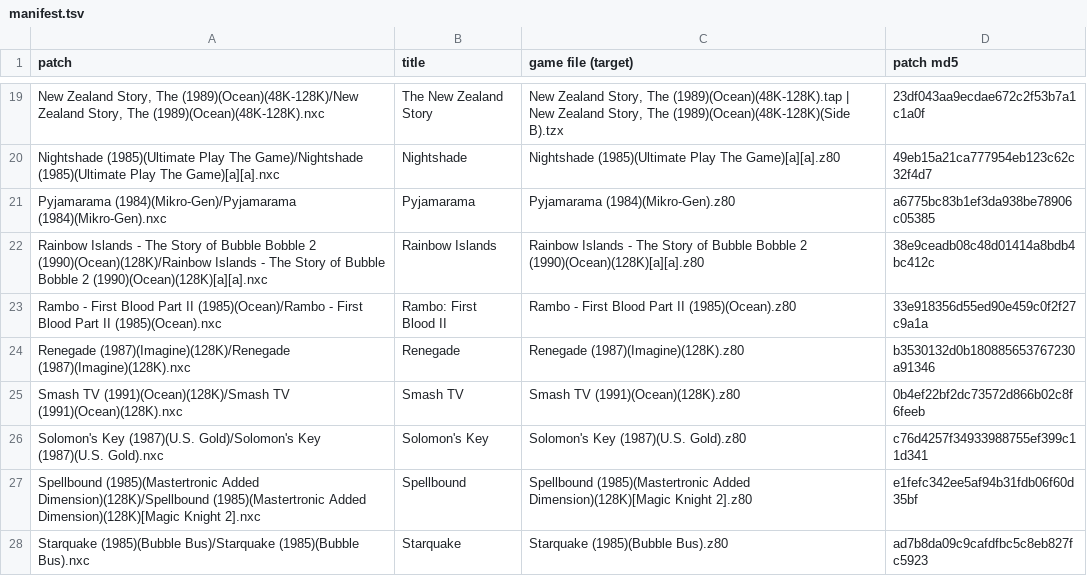
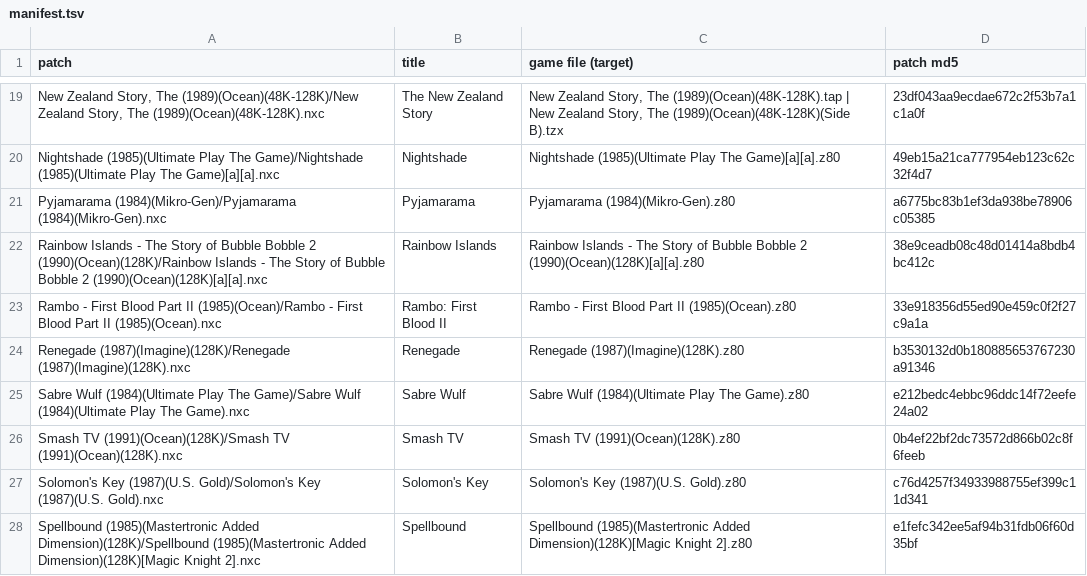
Before and after one commit to jattree/nxc, a TSV file: patches/manifest.tsv, drawn as a sheet; only a part is shown, gaps mark what is left out; the shorter side is filled out with more unchanged rows.

Commit message:
feat: add Sabre Wulf (1.0)
Ultimate Play The Game, 1984. Every moving figure a sprite, within 2% of the original's pace,
with five cheats. An optional Enhanced colour set from the Spec256 conversion.

```diff
--- a/patches/manifest.tsv
+++ b/patches/manifest.tsv
@@ -24,2 +24,3 @@ Rambo - First Blood Part II (1985)(Ocean)/Rambo - First Blood Part II (1985)(Oce
 Renegade (1987)(Imagine)(128K)/Renegade (1987)(Imagine)(128K).nxc	Renegade	Renegade (1987)(Imagine)(128K).z80	b3530132d0b180885653767230a91346
+Sabre Wulf (1984)(Ultimate Play The Game)/Sabre Wulf (1984)(Ultimate Play The Game).nxc	Sabre Wulf	Sabre Wulf (1984)(Ultimate Play The Game).z80	e212bedc4ebbc96ddc14f72eefe24a02
 Smash TV (1991)(Ocean)(128K)/Smash TV (1991)(Ocean)(128K).nxc	Smash TV	Smash TV (1991)(Ocean)(128K).z80	0b4ef22bf2dc73572d866b02c8f6feeb
```
Also changed, not shown: 2 other files.
